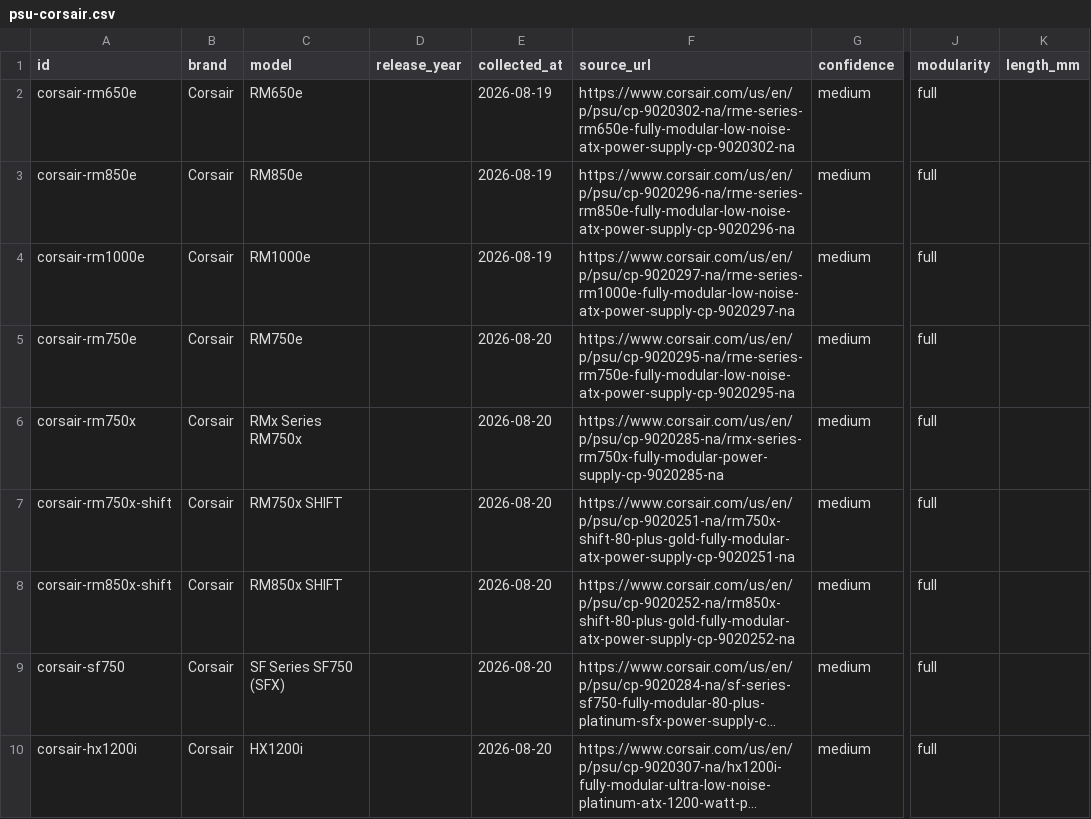
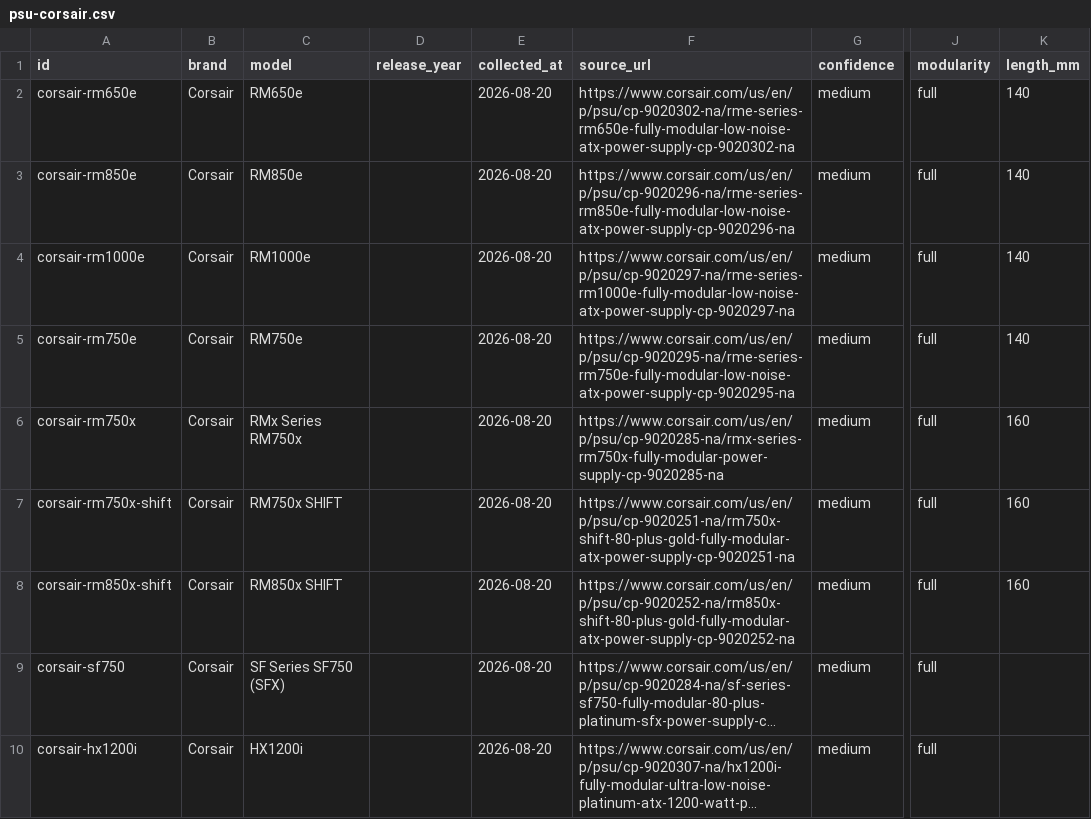
Before and after one commit to BD911-Coder/anneal, a CSV file: data/parts/psu-corsair.csv, drawn as a sheet; only a part is shown, gaps mark what is left out; long unchanged cells end in …; the diff names each change by its address in the sheet, - before the commit and + after, or states it on an @@ line.

```diff
--- a/data/parts/psu-corsair.csv
+++ b/data/parts/psu-corsair.csv
-E2:E4 (collected_at): 2026-08-19
+E2:E4 (collected_at): 2026-08-20
-K2:K5 (length_mm): (empty)
+K2:K5 (length_mm): 140
-K6:K8 (length_mm): (empty)
+K6:K8 (length_mm): 160
```
Also changed, not shown: 7 other files.
